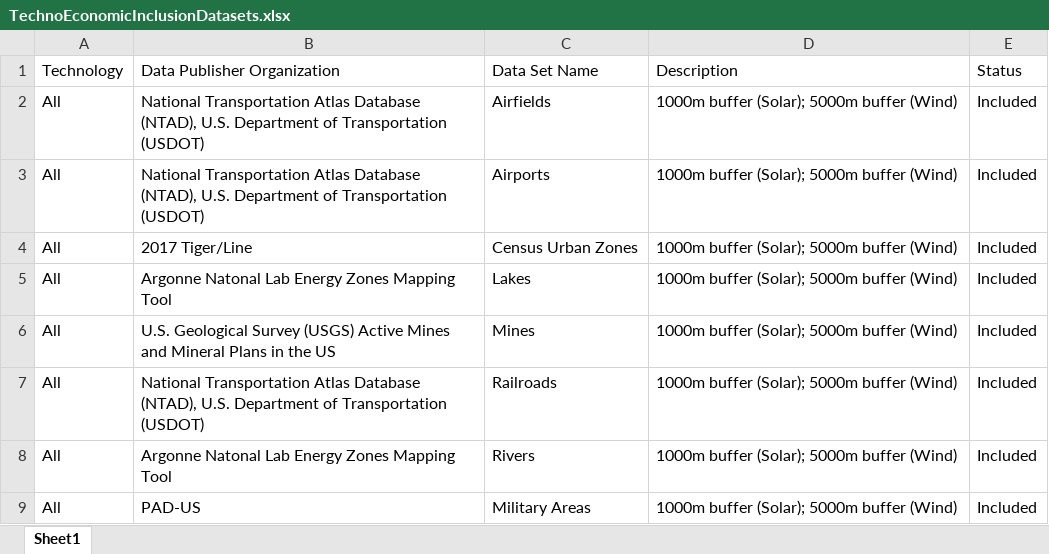
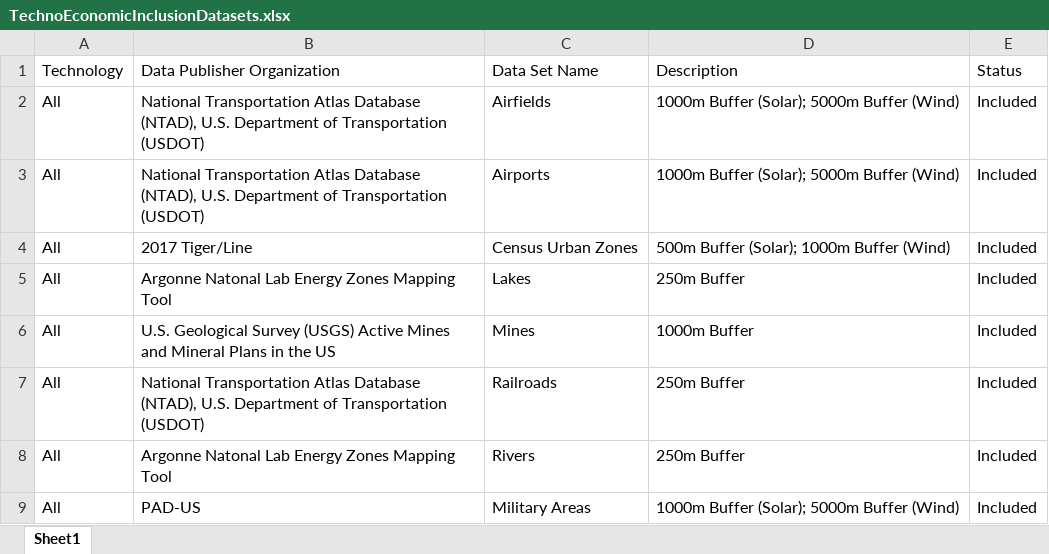
Before and after one commit to zrmondsc/ASSET_Development, an Excel workbook: SupplementaryTables/TechnoEconomicInclusionDatasets.xlsx, sheet Sheet1, drawn as a sheet; values as stored, in another font and other column widths than the file's, no borders; the diff names each change by its address in the sheet, - before the commit and + after, or states it on an @@ line.

Commit message:
corrected values in table

```diff
--- a/SupplementaryTables/TechnoEconomicInclusionDatasets.xlsx (sheet Sheet1)
+++ b/SupplementaryTables/TechnoEconomicInclusionDatasets.xlsx (sheet Sheet1)
-D2:D3: 1000m buffer (Solar); 5000m buffer (Wind)
+D2:D3: 1000m Buffer (Solar); 5000m Buffer (Wind)
-D4: 1000m buffer (Solar); 5000m buffer (Wind)
+D4: 500m Buffer (Solar); 1000m Buffer (Wind)
-D5: 1000m buffer (Solar); 5000m buffer (Wind)
+D5: 250m Buffer
-D6: 1000m buffer (Solar); 5000m buffer (Wind)
+D6: 1000m Buffer
-D7:D8: 1000m buffer (Solar); 5000m buffer (Wind)
+D7:D8: 250m Buffer
-D9: 1000m buffer (Solar); 5000m buffer (Wind)
+D9: 1000m Buffer (Solar); 5000m Buffer (Wind)
```
